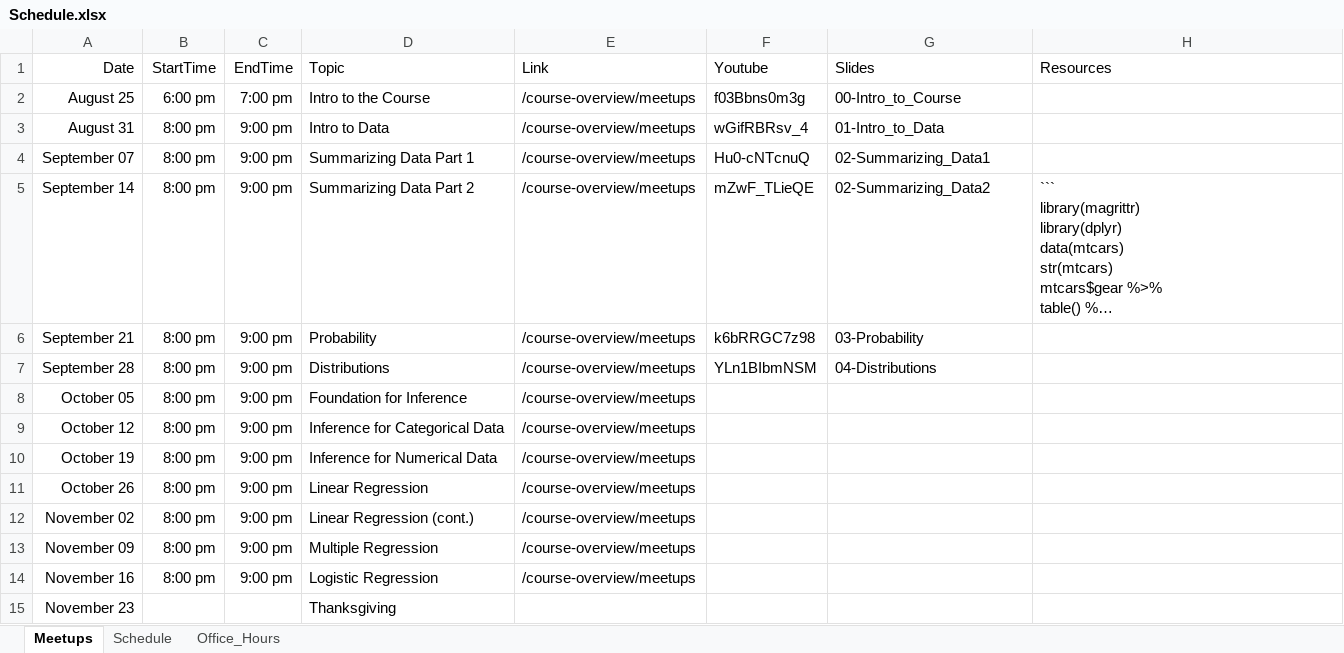
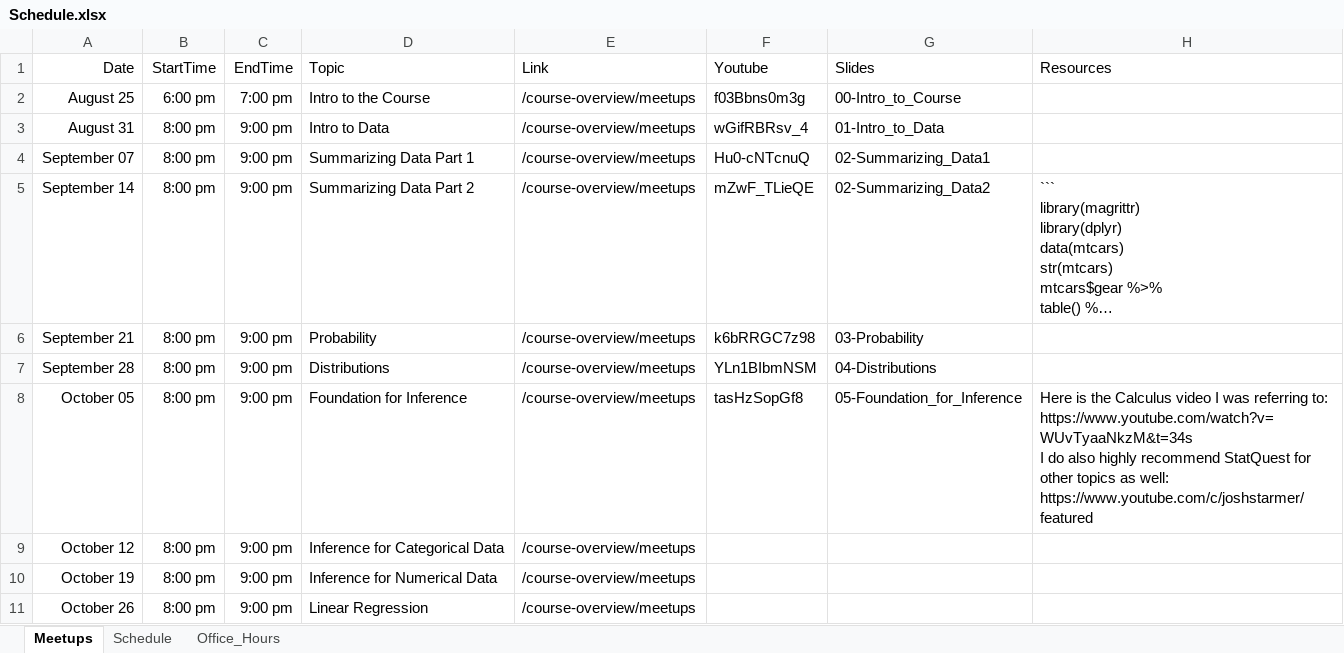
Before and after one commit to jbryer/DATA606Fall2022, an Excel workbook: Schedule.xlsx, sheet Meetups, drawn as a sheet; only a part is shown; the shorter side is filled out with more unchanged rows; long unchanged cells end in …; values as stored, in another font and other column widths than the file's, no borders; ↵ is a line break in a cell; the diff names each change by its address in the sheet, - before the commit and + after, or states it on an @@ line.

Commit message:
Added meetup.

```diff
--- a/Schedule.xlsx (sheet Meetups)
+++ b/Schedule.xlsx (sheet Meetups)
-F8 (Youtube): (empty)
+F8 (Youtube): tasHzSopGf8
-G8 (Slides): (empty)
+G8 (Slides): 05-Foundation_for_Inference
-H8 (Resources): (empty)
+H8 (Resources): Here is the Calculus video I was referring to: https://www.youtube.com/watch?v=WUvTyaaNkzM&t=34s ↵ I do also highly recommend StatQuest for other topics as well: https://www.youtube.com/c/joshstarmer/featured
```
Also changed, not shown: 28 other files.
